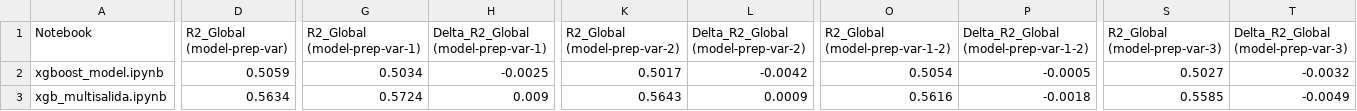
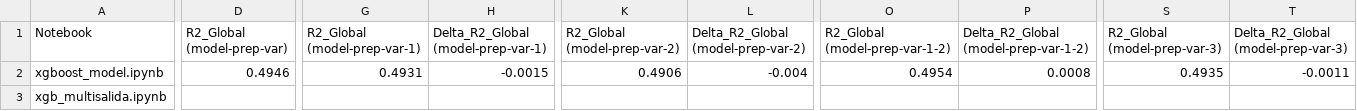
Before and after one commit to Akanenosketch/TFG-SOB4ES, a CSV file: output/comparativas/general_model-prep-var_vs_model-prep-var-1_vs_model-prep-var-2_vs_model-prep-var-1-2_vs_model-prep-var-3_vs_model-prep-var-1-3.csv, drawn as a sheet; only a part is shown, gaps mark what is left out; the diff covers the shown part only; the diff names each change by its address in the sheet, - before the commit and + after, or states it on an @@ line.

```diff
--- a/output/comparativas/general_model-prep-var_vs_model-prep-var-1_vs_model-prep-var-2_vs_model-prep-var-1-2_vs_model-prep-var-3_vs_model-prep-var-1-3.csv
+++ b/output/comparativas/general_model-prep-var_vs_model-prep-var-1_vs_model-prep-var-2_vs_model-prep-var-1-2_vs_model-prep-var-3_vs_model-prep-var-1-3.csv
-D2 (R2_Global (model-prep-var)): 0.5059
+D2 (R2_Global (model-prep-var)): 0.4946
-G2 (R2_Global (model-prep-var-1)): 0.5034
+G2 (R2_Global (model-prep-var-1)): 0.4931
-H2: -0.0025
+H2: -0.0015
-K2 (R2_Global (model-prep-var-2)): 0.5017
+K2 (R2_Global (model-prep-var-2)): 0.4906
-L2: -0.0042
+L2: -0.004
-O2 (R2_Global (model-prep-var-1-2)): 0.5054
+O2 (R2_Global (model-prep-var-1-2)): 0.4954
-P2: -0.0005
+P2: 0.0008
-S2 (R2_Global (model-prep-var-3)): 0.5027
+S2 (R2_Global (model-prep-var-3)): 0.4935
-T2: -0.0032
+T2: -0.0011
-D3 (R2_Global (model-prep-var)): 0.5634
+D3 (R2_Global (model-prep-var)): (empty)
-G3 (R2_Global (model-prep-var-1)): 0.5724
+G3 (R2_Global (model-prep-var-1)): (empty)
-H3: 0.009
+H3: (empty)
-K3 (R2_Global (model-prep-var-2)): 0.5643
+K3 (R2_Global (model-prep-var-2)): (empty)
-L3: 0.0009
+L3: (empty)
-O3 (R2_Global (model-prep-var-1-2)): 0.5616
+O3 (R2_Global (model-prep-var-1-2)): (empty)
-P3: -0.0018
+P3: (empty)
-S3 (R2_Global (model-prep-var-3)): 0.5585
+S3 (R2_Global (model-prep-var-3)): (empty)
-T3: -0.0049
+T3: (empty)
```
Also changed, not shown: 1 added row, 1 removed row and 103 edited cells elsewhere in this file, output/comparativas/comparativa_model-prep-var_vs_model-prep-var-1_vs_model-prep-var-2_vs_model-prep-var-1-2_vs_model-prep-var-3_vs_model-prep-var-1-3.csv, output/comparativas/por_targets_model-prep-var_vs_model-prep-var-1_vs_model-prep-var-2_vs_model-prep-var-1-2_vs_model-prep-var-3_vs_model-prep-var-1-3.csv, 1 other file.
